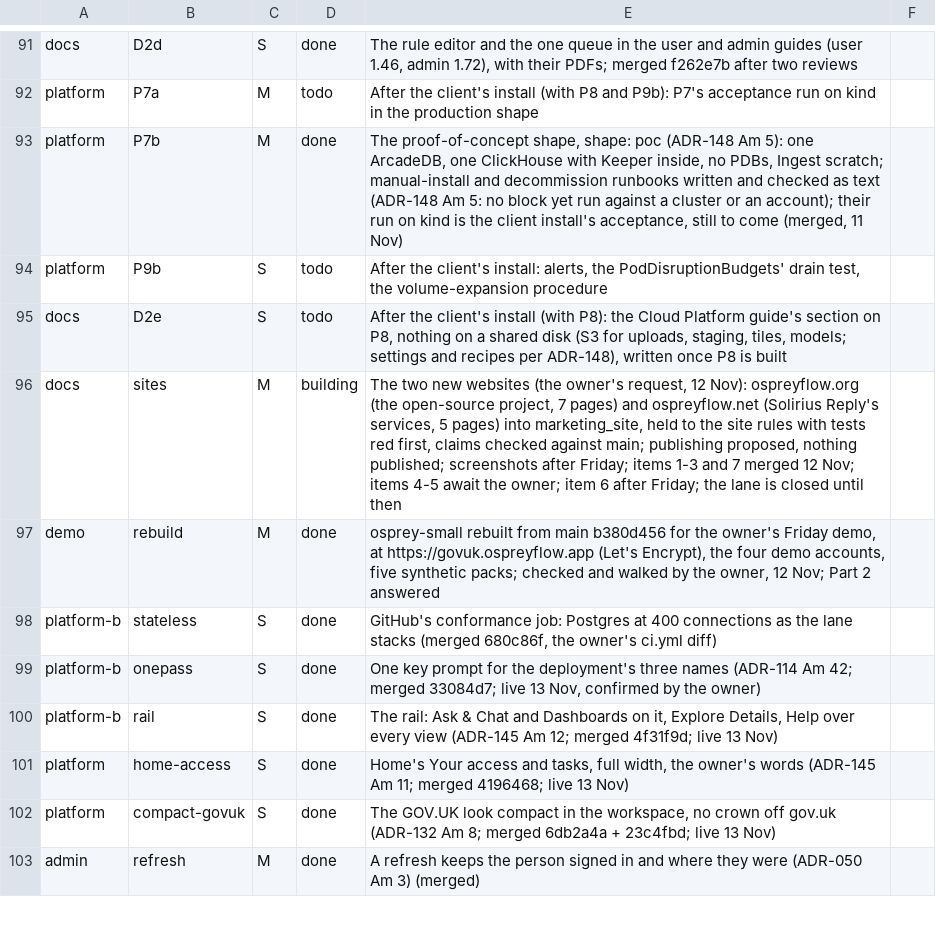
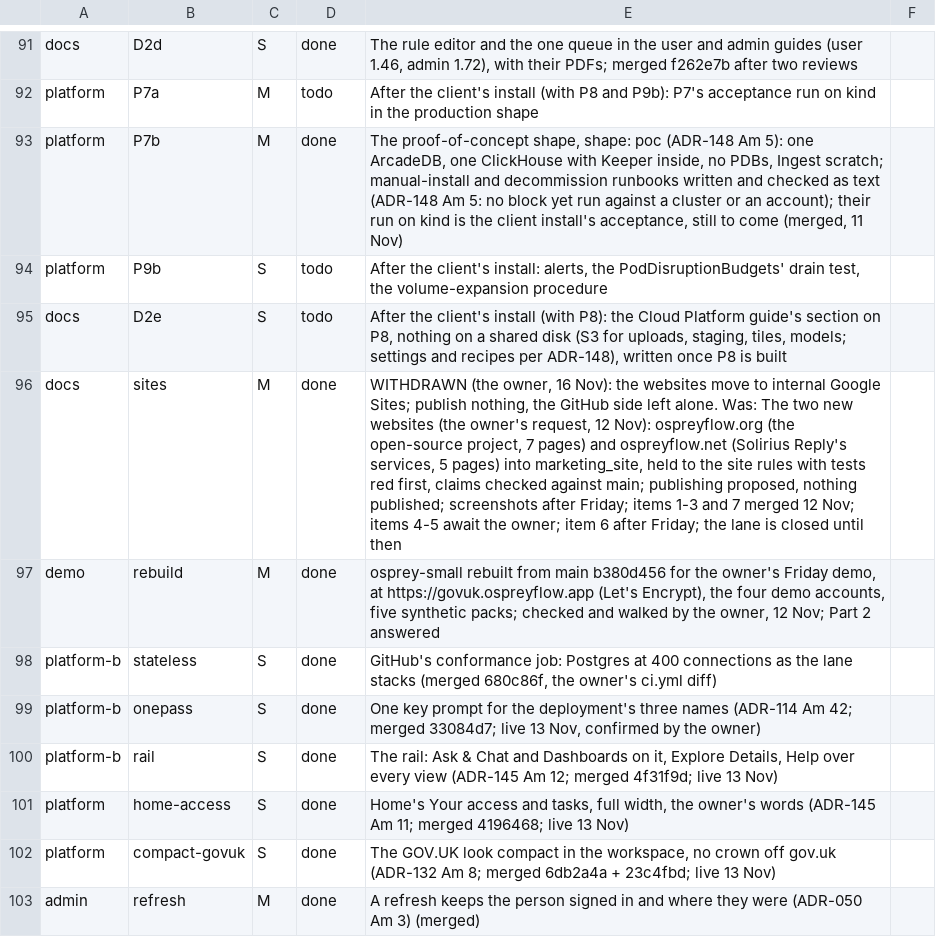
Before and after one commit to aykr/OspreyFlow_Dev, a TSV file: OspreyFlow_Build/process/lanes/progress.tsv, drawn as a sheet; only a part is shown, gaps mark what is left out.

Commit message:
docs(process): the websites row withdrawn on the owner's word (Google Sites); the docs lane closed at 7bef778 (OspreyFlow_Build/process/lanes/progress.tsv)

```diff
--- a/OspreyFlow_Build/process/lanes/progress.tsv
+++ b/OspreyFlow_Build/process/lanes/progress.tsv
@@ -95,3 +95,3 @@ platform	P9b	S	todo	After the client's install: alerts, the PodDisruptionBudgets
 docs	D2e	S	todo	After the client's install (with P8): the Cloud Platform guide's section on P8, nothing on a shared disk (S3 for uploads, staging, tiles, models; settings and recipes per ADR-148), written once P8 is built
-docs	sites	M	building	The two new websites (the owner's request, 12 Nov): ospreyflow.org (the open-source project, 7 pages) and ospreyflow.net (Solirius Reply's services, 5 pages) into marketing_site, held to the site rules with tests red first, claims checked against main; publishing proposed, nothing published; screenshots after Friday; items 1-3 and 7 merged 12 Nov; items 4-5 await the owner; item 6 after Friday; the lane is closed until then
+docs	sites	M	done	WITHDRAWN (the owner, 16 Nov): the websites move to internal Google Sites; publish nothing, the GitHub side left alone. Was: The two new websites (the owner's request, 12 Nov): ospreyflow.org (the open-source project, 7 pages) and ospreyflow.net (Solirius Reply's services, 5 pages) into marketing_site, held to the site rules with tests red first, claims checked against main; publishing proposed, nothing published; screenshots after Friday; items 1-3 and 7 merged 12 Nov; items 4-5 await the owner; item 6 after Friday; the lane is closed until then
 demo	rebuild	M	done	osprey-small rebuilt from main b380d456 for the owner's Friday demo, at https://govuk.ospreyflow.app (Let's Encrypt), the four demo accounts, five synthetic packs; checked and walked by the owner, 12 Nov; Part 2 answered
```
